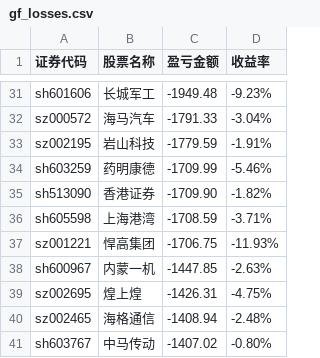
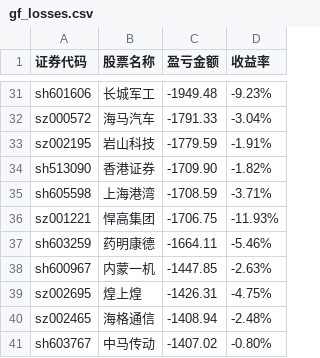
Before and after one commit to gniqizeuy/gniqizeuy.github.io, a CSV file: assets/data/gf_losses.csv, drawn as a sheet; only a part is shown, gaps mark what is left out; removed rows and columns are numbered as before the commit, all else as after; the diff names each change by its address in the sheet, - before the commit and + after, or states it on an @@ line.

```diff
--- a/assets/data/gf_losses.csv
+++ b/assets/data/gf_losses.csv
-row 34: sh603259 | 药明康德 | -1709.99 | -5.46%
+row 37: sh603259 | 药明康德 | -1664.11 | -5.46%
```
Also changed, not shown: assets/data/yh_losses.csv, 1 other file.
